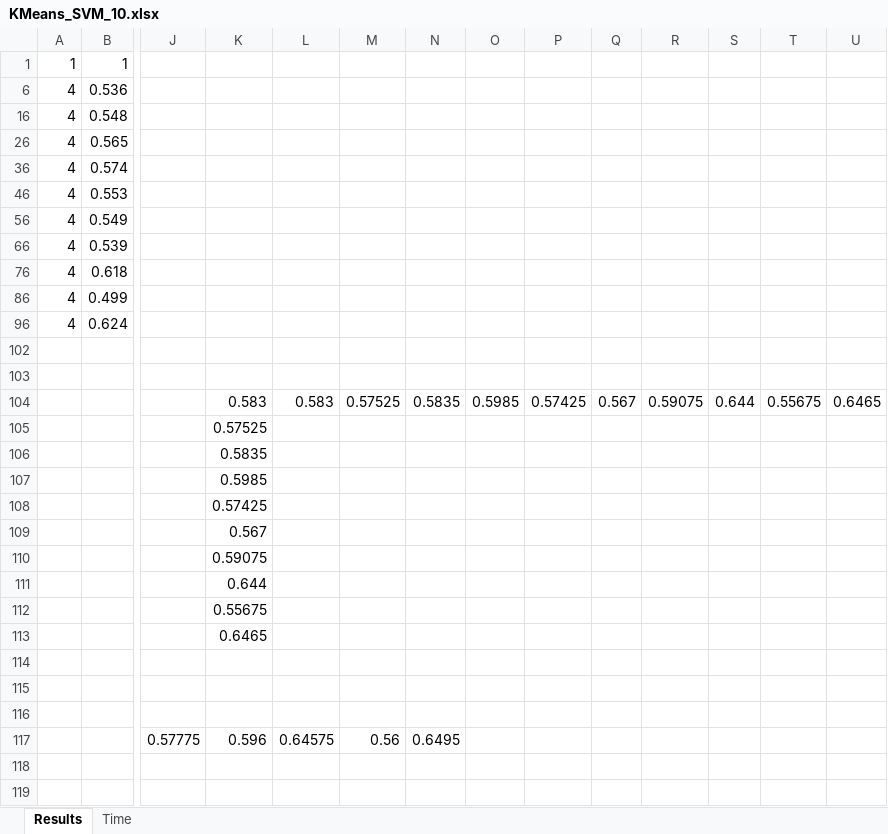
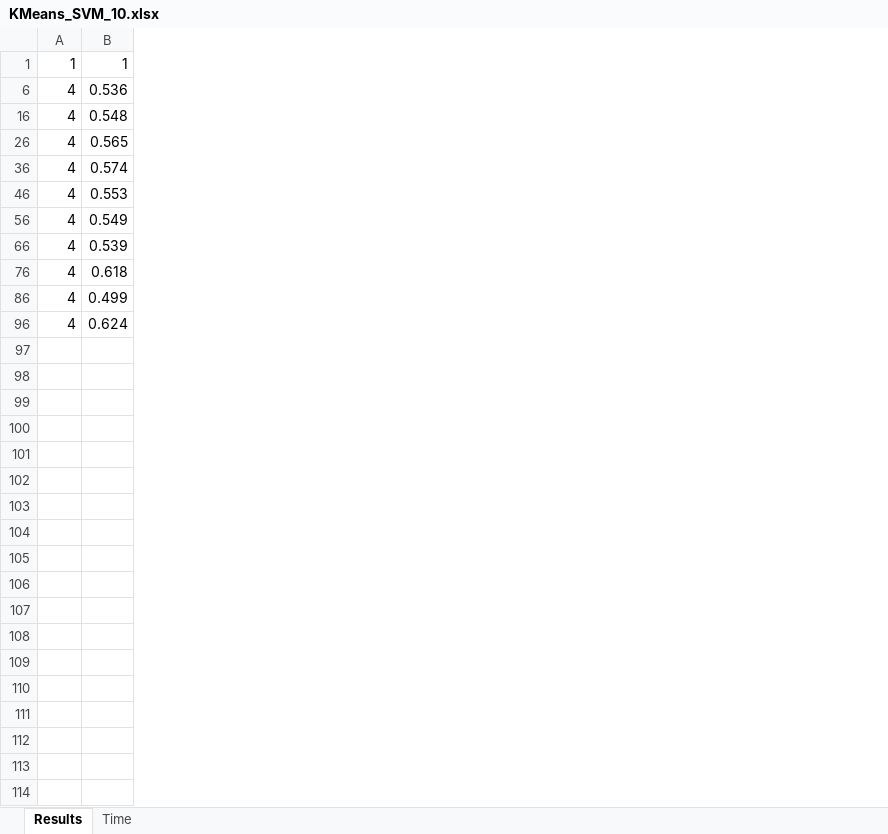
Before and after one commit to Suvodeep90/Clustering-Local-Learning-SVM-for-Text-Mining, an Excel workbook: Result_data/KMeans_SVM_10.xlsx, sheet Results, drawn as a sheet; only a part is shown, gaps mark what is left out; values as stored, in another font and other column widths than the file's, no borders; rows hold the shown columns only; the diff covers the shown part only; the diff names each change by its address in the sheet, - before the commit and + after, or states it on an @@ line.

```diff
--- a/Result_data/KMeans_SVM_10.xlsx (sheet Results)
+++ b/Result_data/KMeans_SVM_10.xlsx (sheet Results)
-column J, empty
-column K, empty
-column L, empty
-column M, empty
-column N, empty
-column O, empty
-column P, empty
-column Q, empty
-column R, empty
-column S, empty
-column T, empty
-column U, empty
-row 102: (empty)
-row 103: (empty)
-row 104:  |  |  | 0.583 | 0.583 | 0.57525 | 0.5835 | 0.5985 | 0.57425 | 0.567 | 0.59075 | 0.644 | 0.55675 | 0.6465
-row 105:  |  |  | 0.57525
-row 106:  |  |  | 0.5835
-row 107:  |  |  | 0.5985
-row 108:  |  |  | 0.57425
-row 109:  |  |  | 0.567
-row 110:  |  |  | 0.59075
-row 111:  |  |  | 0.644
-row 112:  |  |  | 0.55675
-row 113:  |  |  | 0.6465
-row 114: (empty)
-row 115: (empty)
-row 116: (empty)
-row 117:  |  | 0.57775 | 0.596 | 0.64575 | 0.56 | 0.6495
-row 118: (empty)
-row 119: (empty)
```
Also changed, not shown: 1 removed row elsewhere in this sheet, hidden cells, Result_data/DE_KNN_10_6.xlsx, Result_data/DE_SVM_10_6.xlsx, 13 other files.
